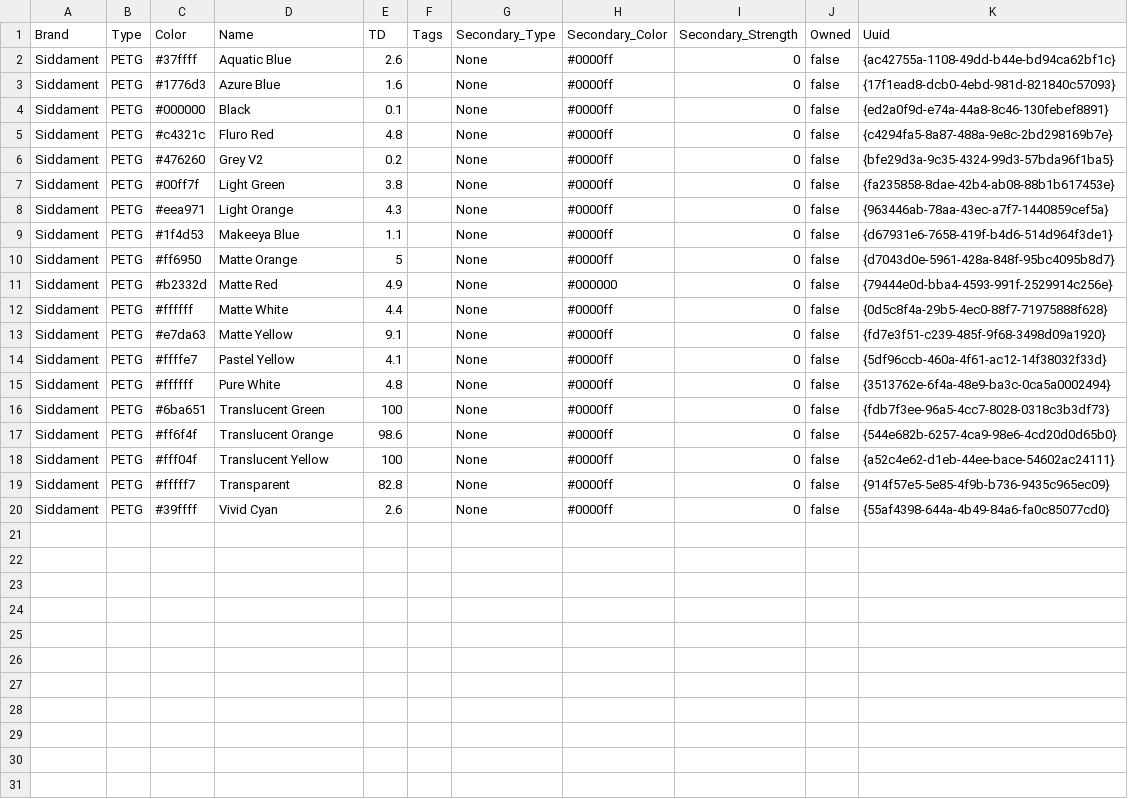
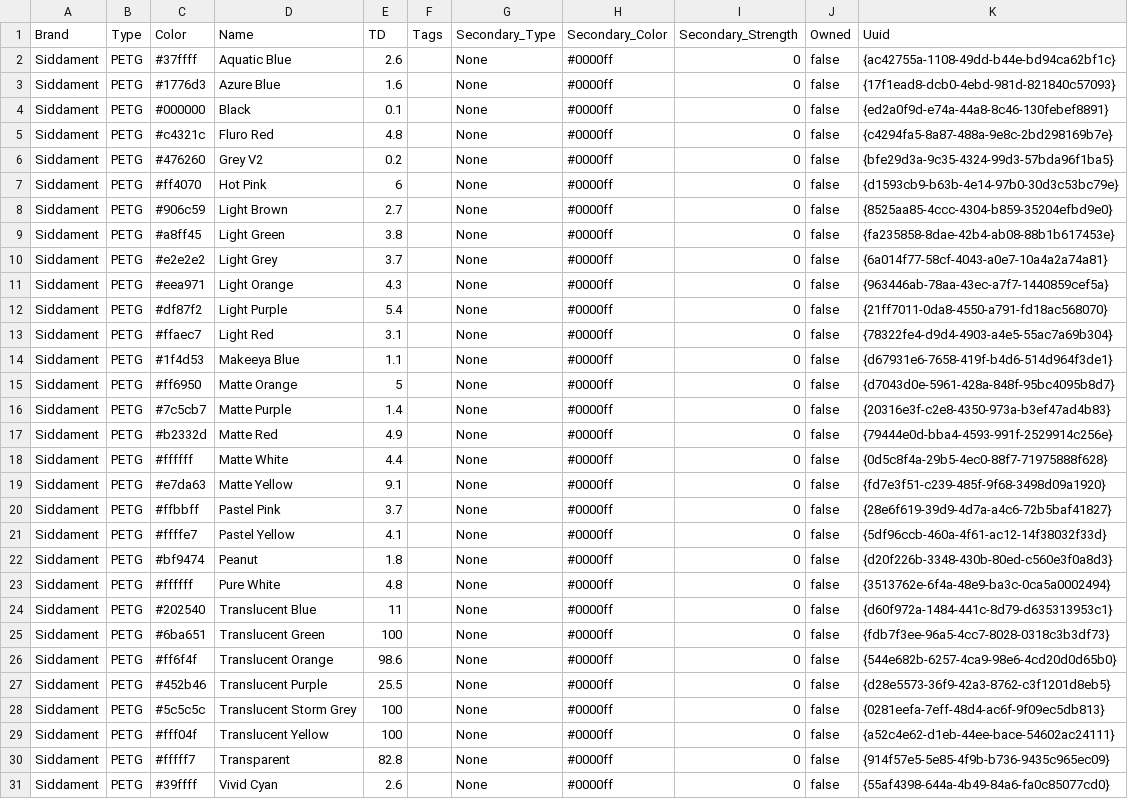
Before and after one commit to nick-holmes/hue-cli, a CSV file: filaments.csv, drawn as a sheet.

Commit message:
Update filaments

```diff
--- a/filaments.csv
+++ b/filaments.csv
@@ -6,13 +6,24 @@ Siddament,PETG,#c4321c,Fluro Red,4.8,,None,#0000ff,0,false,{c4294fa5-8a87-488a-9
 Siddament,PETG,#476260,Grey V2,0.2,,None,#0000ff,0,false,{bfe29d3a-9c35-4324-99d3-57bda96f1ba5}
-Siddament,PETG,#00ff7f,Light Green,3.8,,None,#0000ff,0,false,{fa235858-8dae-42b4-ab08-88b1b617453e}
+Siddament,PETG,#ff4070,Hot Pink,6,,None,#0000ff,0,false,{d1593cb9-b63b-4e14-97b0-30d3c53bc79e}
+Siddament,PETG,#906c59,Light Brown,2.7,,None,#0000ff,0,false,{8525aa85-4ccc-4304-b859-35204efbd9e0}
+Siddament,PETG,#a8ff45,Light Green,3.8,,None,#0000ff,0,false,{fa235858-8dae-42b4-ab08-88b1b617453e}
+Siddament,PETG,#e2e2e2,Light Grey,3.7,,None,#0000ff,0,false,{6a014f77-58cf-4043-a0e7-10a4a2a74a81}
 Siddament,PETG,#eea971,Light Orange,4.3,,None,#0000ff,0,false,{963446ab-78aa-43ec-a7f7-1440859cef5a}
+Siddament,PETG,#df87f2,Light Purple,5.4,,None,#0000ff,0,false,{21ff7011-0da8-4550-a791-fd18ac568070}
+Siddament,PETG,#ffaec7,Light Red,3.1,,None,#0000ff,0,false,{78322fe4-d9d4-4903-a4e5-55ac7a69b304}
 Siddament,PETG,#1f4d53,Makeeya Blue,1.1,,None,#0000ff,0,false,{d67931e6-7658-419f-b4d6-514d964f3de1}
 Siddament,PETG,#ff6950,Matte Orange,5,,None,#0000ff,0,false,{d7043d0e-5961-428a-848f-95bc4095b8d7}
-Siddament,PETG,#b2332d,Matte Red,4.9,,None,#000000,0,false,{79444e0d-bba4-4593-991f-2529914c256e}
+Siddament,PETG,#7c5cb7,Matte Purple,1.4,,None,#0000ff,0,false,{20316e3f-c2e8-4350-973a-b3ef47ad4b83}
+Siddament,PETG,#b2332d,Matte Red,4.9,,None,#0000ff,0,false,{79444e0d-bba4-4593-991f-2529914c256e}
 Siddament,PETG,#ffffff,Matte White,4.4,,None,#0000ff,0,false,{0d5c8f4a-29b5-4ec0-88f7-71975888f628}
 Siddament,PETG,#e7da63,Matte Yellow,9.1,,None,#0000ff,0,false,{fd7e3f51-c239-485f-9f68-3498d09a1920}
+Siddament,PETG,#ffbbff,Pastel Pink,3.7,,None,#0000ff,0,false,{28e6f619-39d9-4d7a-a4c6-72b5baf41827}
 Siddament,PETG,#ffffe7,Pastel Yellow,4.1,,None,#0000ff,0,false,{5df96ccb-460a-4f61-ac12-14f38032f33d}
+Siddament,PETG,#bf9474,Peanut,1.8,,None,#0000ff,0,false,{d20f226b-3348-430b-80ed-c560e3f0a8d3}
 Siddament,PETG,#ffffff,Pure White,4.8,,None,#0000ff,0,false,{3513762e-6f4a-48e9-ba3c-0ca5a0002494}
+Siddament,PETG,#202540,Translucent Blue,11,,None,#0000ff,0,false,{d60f972a-1484-441c-8d79-d635313953c1}
 Siddament,PETG,#6ba651,Translucent Green,100,,None,#0000ff,0,false,{fdb7f3ee-96a5-4cc7-8028-0318c3b3df73}
 Siddament,PETG,#ff6f4f,Translucent Orange,98.6,,None,#0000ff,0,false,{544e682b-6257-4ca9-98e6-4cd20d0d65b0}
+Siddament,PETG,#452b46,Translucent Purple,25.5,,None,#0000ff,0,false,{d28e5573-36f9-42a3-8762-c3f1201d8eb5}
+Siddament,PETG,#5c5c5c,Translucent Storm Grey,100,,None,#0000ff,0,false,{0281eefa-7eff-48d4-ac6f-9f09ec5db813}
 Siddament,PETG,#fff04f,Translucent Yellow,100,,None,#0000ff,0,false,{a52c4e62-d1eb-44ee-bace-54602ac24111}
```
